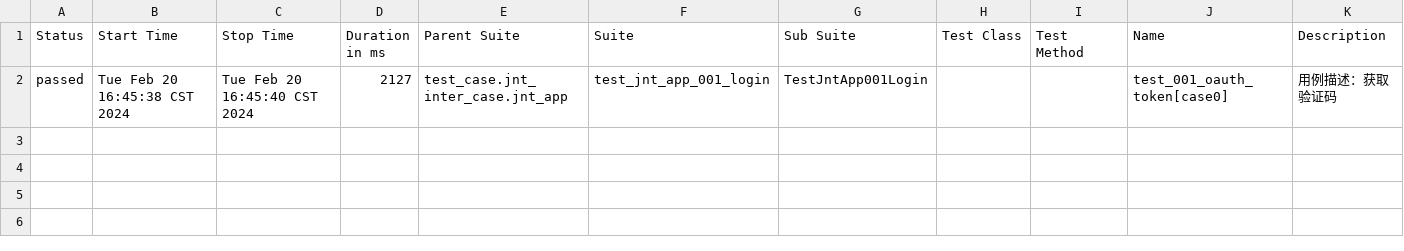
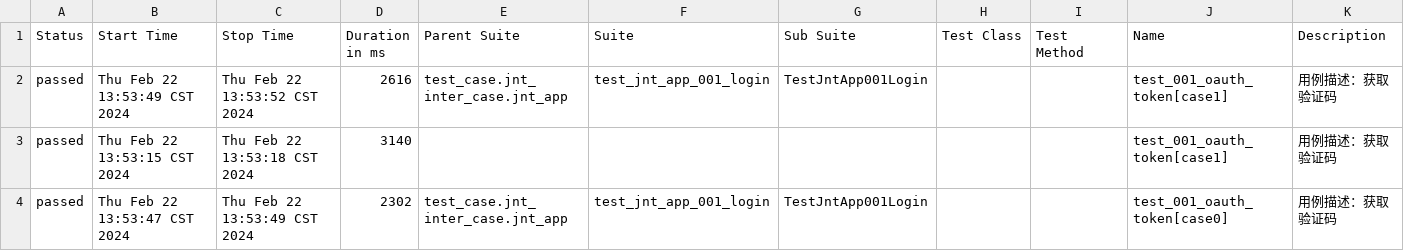
Before and after one commit to Alwinwenzhe/pytest_demo, a CSV file: report/data/suites.csv, drawn as a sheet.

```diff
--- a/report/data/suites.csv
+++ b/report/data/suites.csv
@@ -1,4 +1,10 @@
 "Status","Start Time","Stop Time","Duration in ms","Parent Suite","Suite","Sub Suite","Test Class","Test Method","Name","Description"
-"passed","Tue Feb 20 16:45:38 CST 2024","Tue Feb 20 16:45:40 CST 2024","2127","test_case.jnt_inter_case.jnt_app","test_jnt_app_001_login","TestJntApp001Login","","","test_001_oauth_token[case0]","
-            用例描述：获取验证码
-        "
+"passed","Thu Feb 22 13:53:49 CST 2024","Thu Feb 22 13:53:52 CST 2024","2616","test_case.jnt_inter_case.jnt_app","test_jnt_app_001_login","TestJntApp001Login","","","test_001_oauth_token[case1]","
+            用例描述：获取验证码
+        "
+"passed","Thu Feb 22 13:53:15 CST 2024","Thu Feb 22 13:53:18 CST 2024","3140","","","","","","test_001_oauth_token[case1]","
+            用例描述：获取验证码
+        "
+"passed","Thu Feb 22 13:53:47 CST 2024","Thu Feb 22 13:53:49 CST 2024","2302","test_case.jnt_inter_case.jnt_app","test_jnt_app_001_login","TestJntApp001Login","","","test_001_oauth_token[case0]","
+            用例描述：获取验证码
+        "
```
Also changed, not shown: 37 other files.
